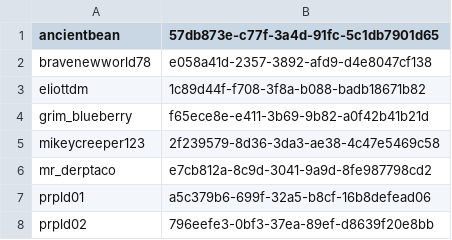
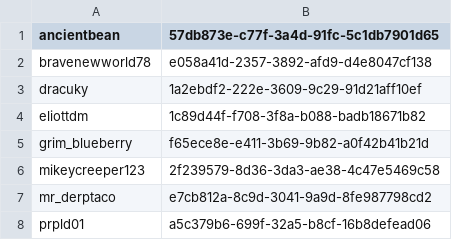
Before and after one commit to prpld/PRPLDMinecraft, a CSV file: plugins/Essentials/usermap.csv, drawn as a sheet; only a part is shown; the shorter side is filled out with more unchanged rows; the diff names each change by its address in the sheet, - before the commit and + after, or states it on an @@ line.

Commit message:
Recent changes due to the Build sessions.

```diff
--- a/plugins/Essentials/usermap.csv
+++ b/plugins/Essentials/usermap.csv
+row 3: dracuky | 1a2ebdf2-222e-3609-9c29-91d21aff10ef
```
